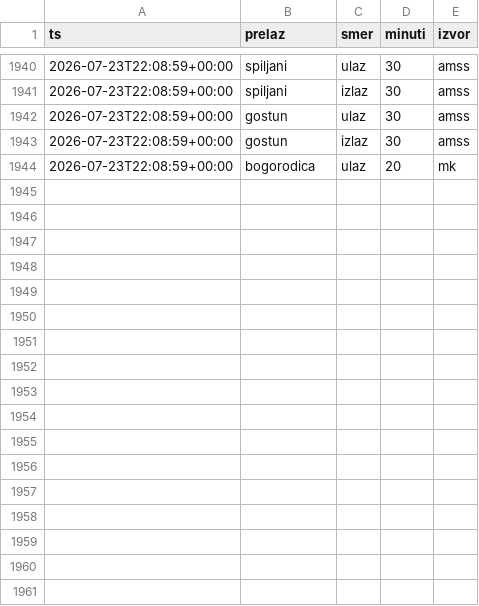
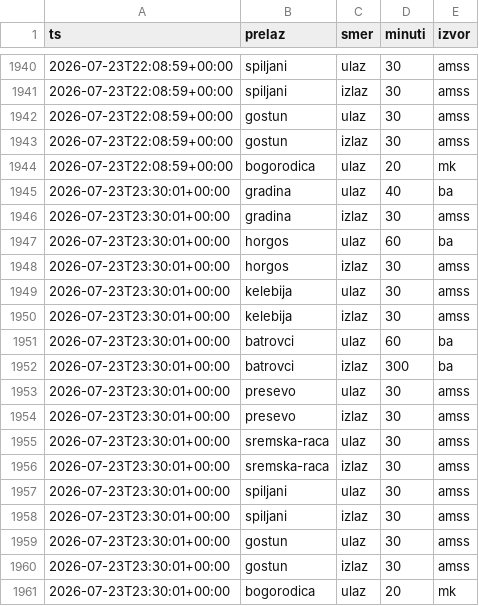
Before and after one commit to vojinovic/Gasolina, a CSV file: istorija.csv, drawn as a sheet; only a part is shown, gaps mark what is left out; the diff names each change by its address in the sheet, - before the commit and + after, or states it on an @@ line.

```diff
--- a/istorija.csv
+++ b/istorija.csv
+row 1945: 2026-07-23T23:30:01+00:00 | gradina | ulaz | 40 | ba
+row 1946: 2026-07-23T23:30:01+00:00 | gradina | izlaz | 30 | amss
+row 1947: 2026-07-23T23:30:01+00:00 | horgos | ulaz | 60 | ba
+row 1948: 2026-07-23T23:30:01+00:00 | horgos | izlaz | 30 | amss
+row 1949: 2026-07-23T23:30:01+00:00 | kelebija | ulaz | 30 | amss
+row 1950: 2026-07-23T23:30:01+00:00 | kelebija | izlaz | 30 | amss
+row 1951: 2026-07-23T23:30:01+00:00 | batrovci | ulaz | 60 | ba
+row 1952: 2026-07-23T23:30:01+00:00 | batrovci | izlaz | 300 | ba
+row 1953: 2026-07-23T23:30:01+00:00 | presevo | ulaz | 30 | amss
+row 1954: 2026-07-23T23:30:01+00:00 | presevo | izlaz | 30 | amss
+row 1955: 2026-07-23T23:30:01+00:00 | sremska-raca | ulaz | 30 | amss
+row 1956: 2026-07-23T23:30:01+00:00 | sremska-raca | izlaz | 30 | amss
+row 1957: 2026-07-23T23:30:01+00:00 | spiljani | ulaz | 30 | amss
+row 1958: 2026-07-23T23:30:01+00:00 | spiljani | izlaz | 30 | amss
+row 1959: 2026-07-23T23:30:01+00:00 | gostun | ulaz | 30 | amss
+row 1960: 2026-07-23T23:30:01+00:00 | gostun | izlaz | 30 | amss
+row 1961: 2026-07-23T23:30:01+00:00 | bogorodica | ulaz | 20 | mk
```
Also changed, not shown: 1 other file.
